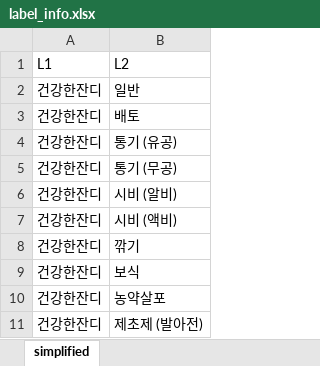
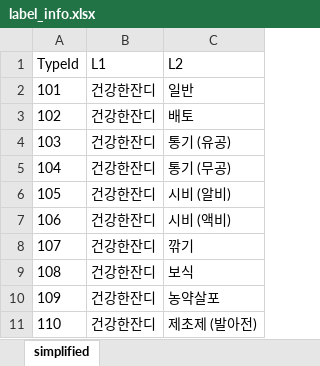
Before and after one commit to dsturf1/dsturfmapMobile, an Excel workbook: src/AWS/ToUpload/Label/label_info.xlsx, sheet simplified, drawn as a sheet; only a part is shown; values as stored, in another font and other column widths than the file's, no borders; the diff names each change by its address in the sheet, - before the commit and + after, or states it on an @@ line.

```diff
--- a/src/AWS/ToUpload/Label/label_info.xlsx (sheet simplified)
+++ b/src/AWS/ToUpload/Label/label_info.xlsx (sheet simplified)
+column A (TypeId), rows 2-11: 101 | 102 | 103 | 104 | 105 | 106 | 107 | 108 | 109 | 110
```
Also changed, not shown: 22 other files.
